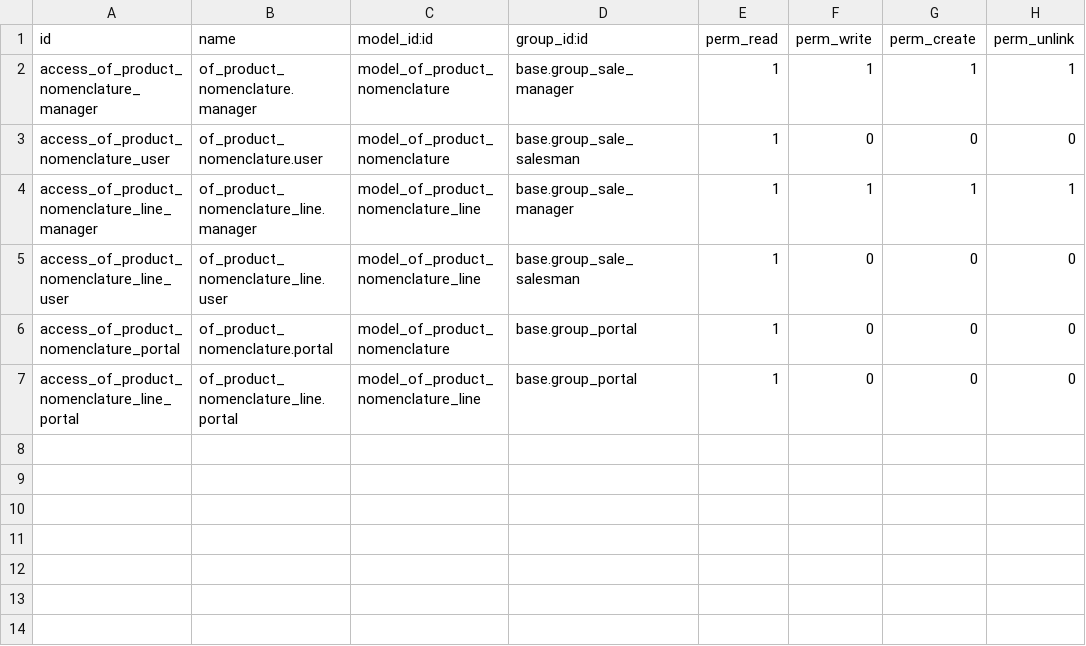
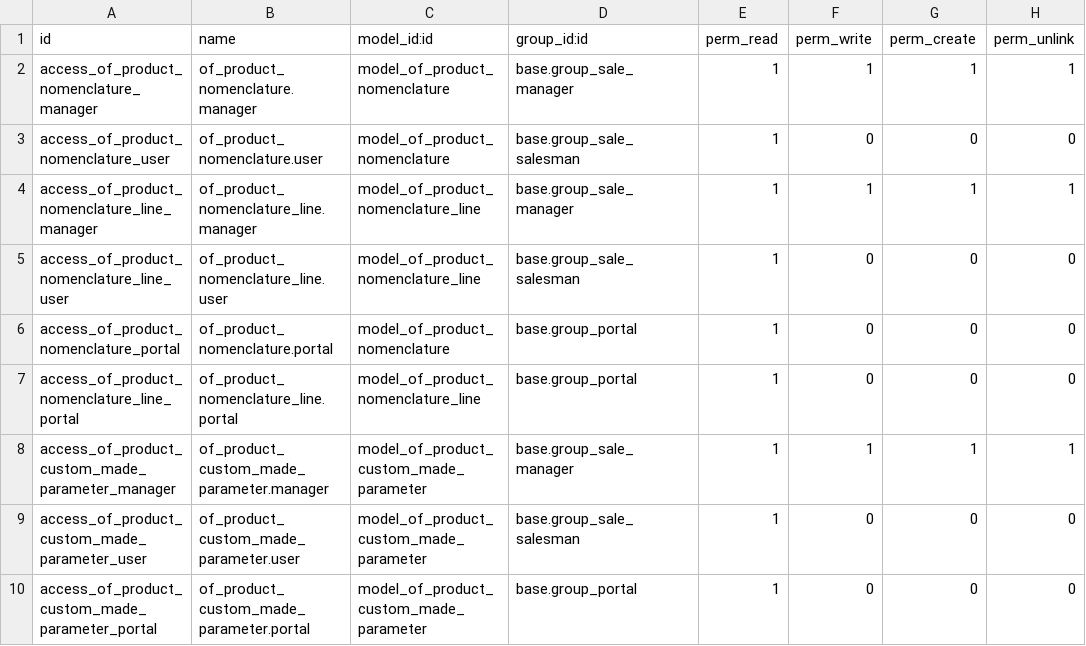
Before and after one commit to odof/openfire, a CSV file: of_product_nomenclature/security/ir.model.access.csv, drawn as a sheet; the diff names each change by its address in the sheet, - before the commit and + after, or states it on an @@ line.

Commit message:
of_product_nomenclature : T1125 - Modifications diverses demandées par Totem

```diff
--- a/of_product_nomenclature/security/ir.model.access.csv
+++ b/of_product_nomenclature/security/ir.model.access.csv
+row 8: access_of_product_custom_made_parameter_manager | of_product_custom_made_parameter.manager | model_of_product_custom_made_parameter | base.group_sale_manager | 1 | 1 | 1 | 1
+row 9: access_of_product_custom_made_parameter_user | of_product_custom_made_parameter.user | model_of_product_custom_made_parameter | base.group_sale_salesman | 1 | 0 | 0 | 0
+row 10: access_of_product_custom_made_parameter_portal | of_product_custom_made_parameter.portal | model_of_product_custom_made_parameter | base.group_portal | 1 | 0 | 0 | 0
```
Also changed, not shown: 3 other files.
